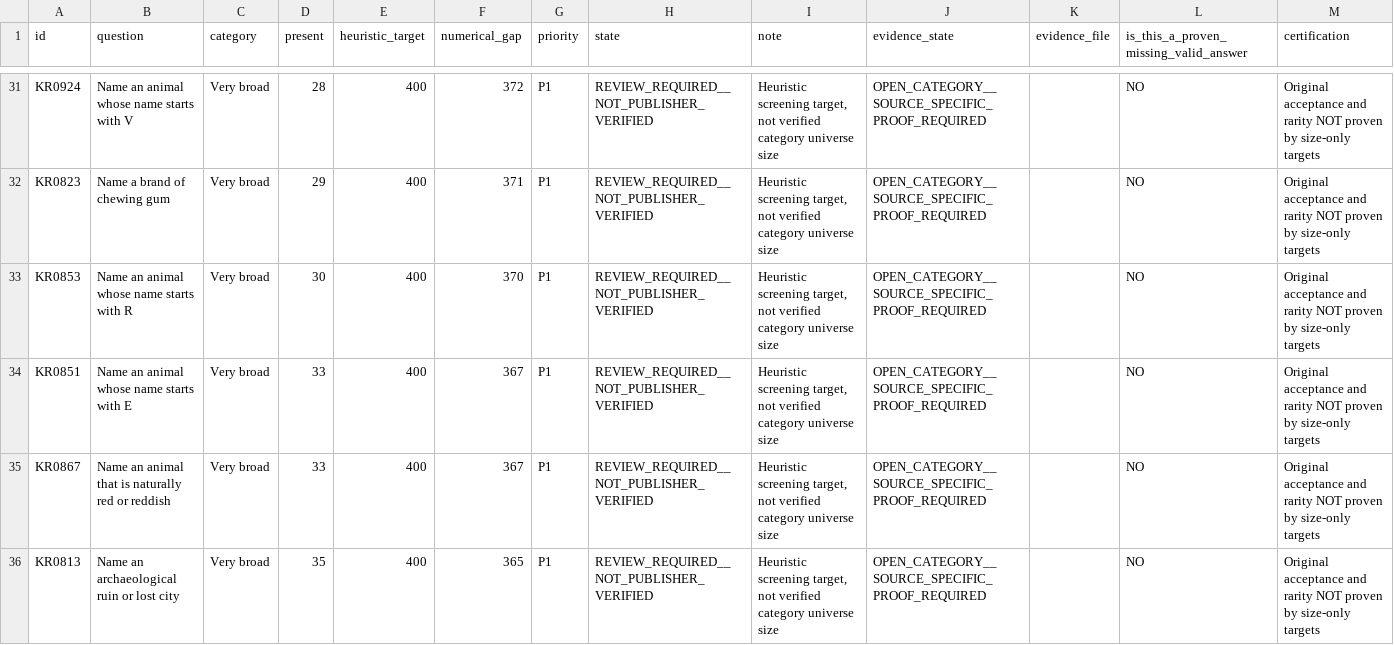
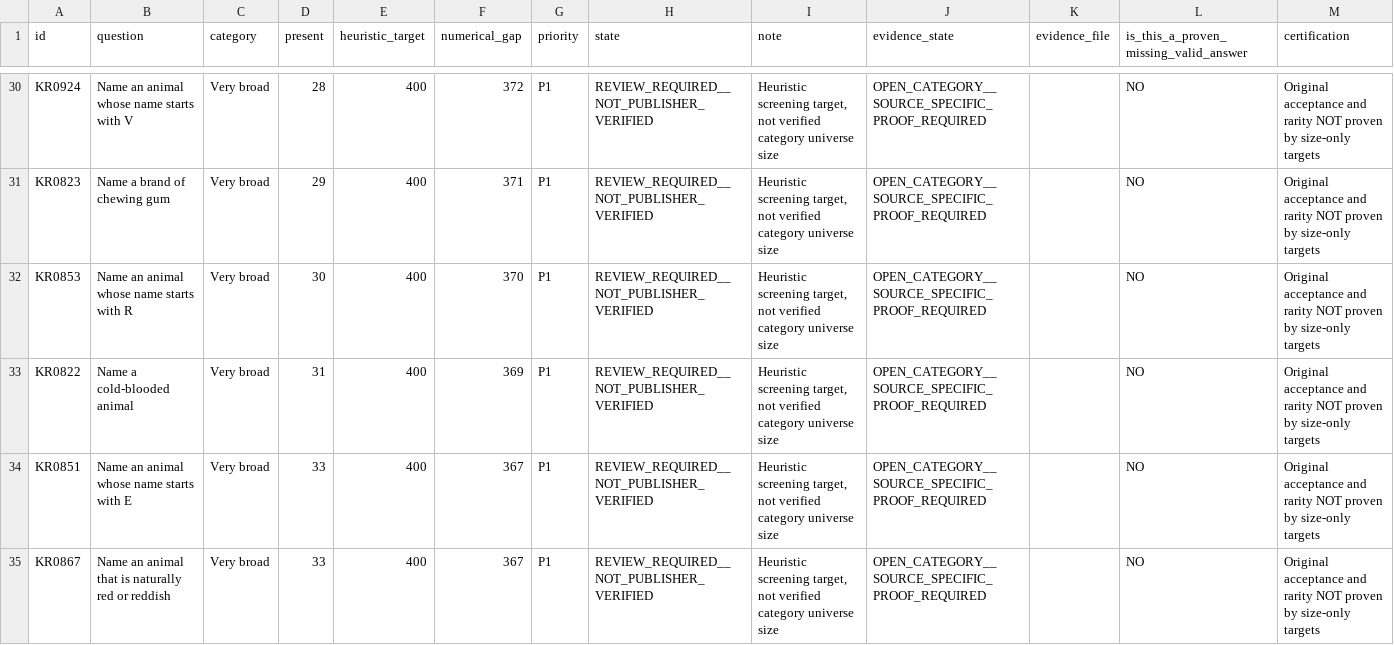
Before and after one commit to AGFH5300/browser-game-arcade, a CSV file: data/krillion-review/coverage-evidence-status.csv, drawn as a sheet; only a part is shown, gaps mark what is left out; the shorter side is filled out with more unchanged rows; the diff covers the shown part only; the diff names each change by its address in the sheet, - before the commit and + after, or states it on an @@ line.

```diff
--- a/data/krillion-review/coverage-evidence-status.csv
+++ b/data/krillion-review/coverage-evidence-status.csv
+row 33: KR0822 | Name a cold-blooded animal | Very broad | 31 | 400 | 369 | P1 | REVIEW_REQUIRED__NOT_PUBLISHER_VERIFIED | Heuristic screening target, not verified category universe size | OPEN_CATEGORY__SOURCE_SPECIFIC_PROOF_REQUIRED |  | NO | Original acceptance and rarity NOT proven by size-only targets
```
Also changed, not shown: 6 added rows, 7 removed rows and 2 edited cells elsewhere in this file, data/krillion-review/84-collision-review.csv, data/krillion-review/coverage-review.csv, 22 other files.
